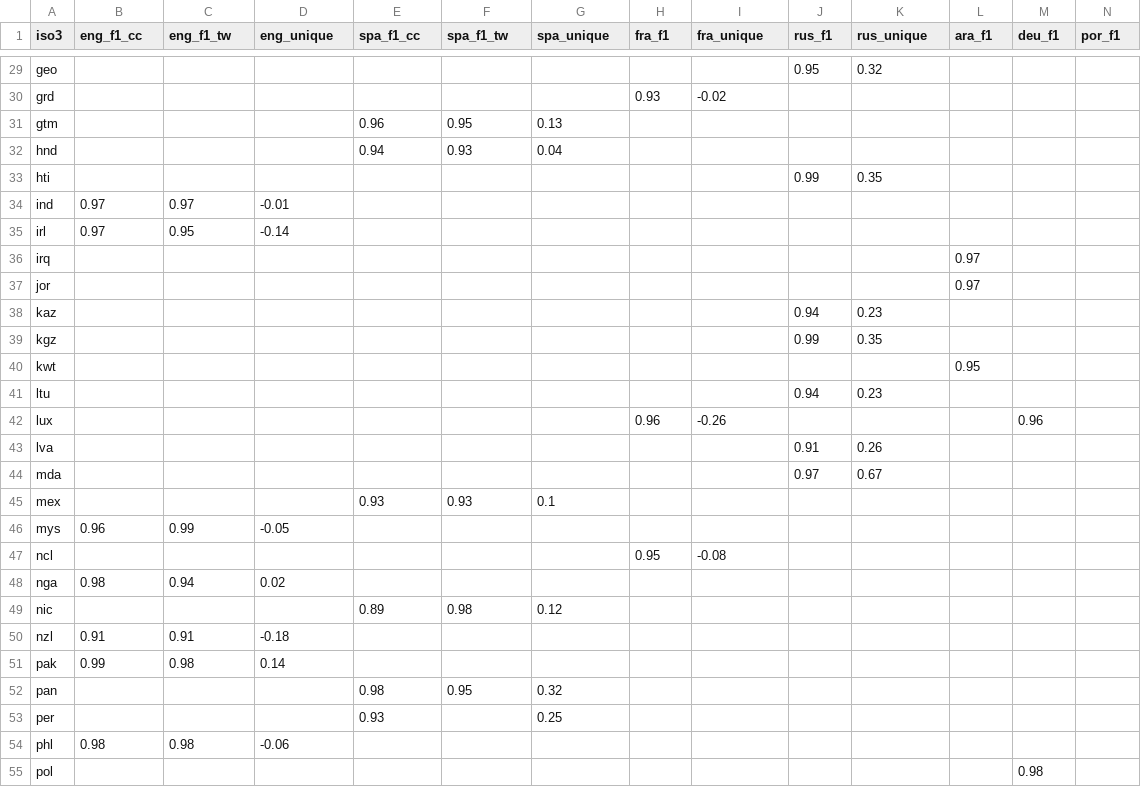
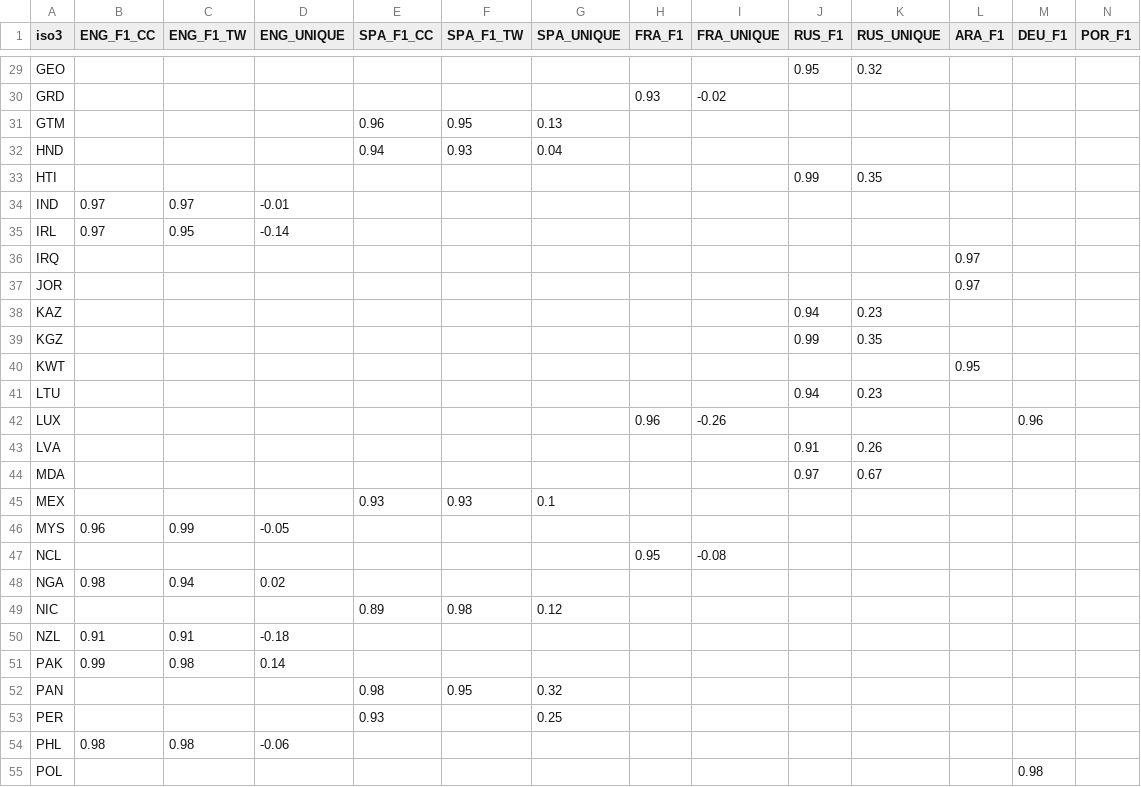
Before and after one commit to jonathandunn/earthLings, a CSV file: docs/data/map.dialects.csv, drawn as a sheet; only a part is shown, gaps mark what is left out; the diff covers the shown part only; the diff names each change by its address in the sheet, - before the commit and + after, or states it on an @@ line.

```diff
--- a/docs/data/map.dialects.csv
+++ b/docs/data/map.dialects.csv
-B1: eng_f1_cc
+B1: ENG_F1_CC
-C1: eng_f1_tw
+C1: ENG_F1_TW
-D1: eng_unique
+D1: ENG_UNIQUE
-E1: spa_f1_cc
+E1: SPA_F1_CC
-F1: spa_f1_tw
+F1: SPA_F1_TW
-G1: spa_unique
+G1: SPA_UNIQUE
-H1: fra_f1
+H1: FRA_F1
-I1: fra_unique
+I1: FRA_UNIQUE
-J1: rus_f1
+J1: RUS_F1
-K1: rus_unique
+K1: RUS_UNIQUE
-L1: ara_f1
+L1: ARA_F1
-M1: deu_f1
+M1: DEU_F1
-N1: por_f1
+N1: POR_F1
-A29 (iso3): geo
+A29 (iso3): GEO
-A30 (iso3): grd
+A30 (iso3): GRD
-A31 (iso3): gtm
+A31 (iso3): GTM
-A32 (iso3): hnd
+A32 (iso3): HND
-A33 (iso3): hti
+A33 (iso3): HTI
-A34 (iso3): ind
+A34 (iso3): IND
-A35 (iso3): irl
+A35 (iso3): IRL
-A36 (iso3): irq
+A36 (iso3): IRQ
-A37 (iso3): jor
+A37 (iso3): JOR
-A38 (iso3): kaz
+A38 (iso3): KAZ
-A39 (iso3): kgz
+A39 (iso3): KGZ
-A40 (iso3): kwt
+A40 (iso3): KWT
-A41 (iso3): ltu
+A41 (iso3): LTU
-A42 (iso3): lux
+A42 (iso3): LUX
-A43 (iso3): lva
+A43 (iso3): LVA
-A44 (iso3): mda
+A44 (iso3): MDA
-A45 (iso3): mex
+A45 (iso3): MEX
-A46 (iso3): mys
+A46 (iso3): MYS
-A47 (iso3): ncl
+A47 (iso3): NCL
-A48 (iso3): nga
+A48 (iso3): NGA
-A49 (iso3): nic
+A49 (iso3): NIC
-A50 (iso3): nzl
+A50 (iso3): NZL
-A51 (iso3): pak
+A51 (iso3): PAK
-A52 (iso3): pan
+A52 (iso3): PAN
-A53 (iso3): per
+A53 (iso3): PER
-A54 (iso3): phl
+A54 (iso3): PHL
-A55 (iso3): pol
+A55 (iso3): POL
```
Also changed, not shown: 46 edited cells elsewhere in this file.
